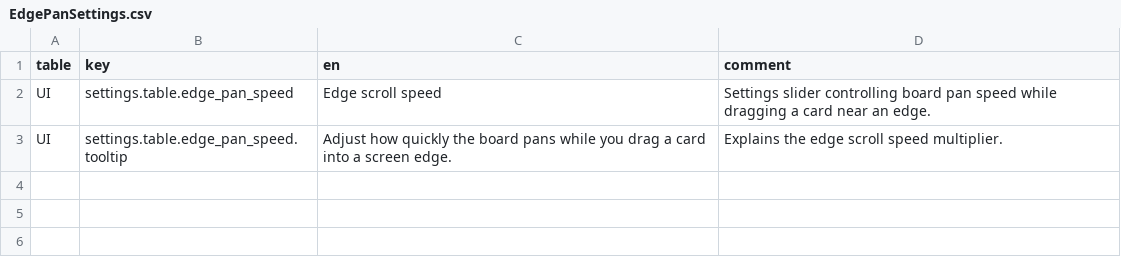
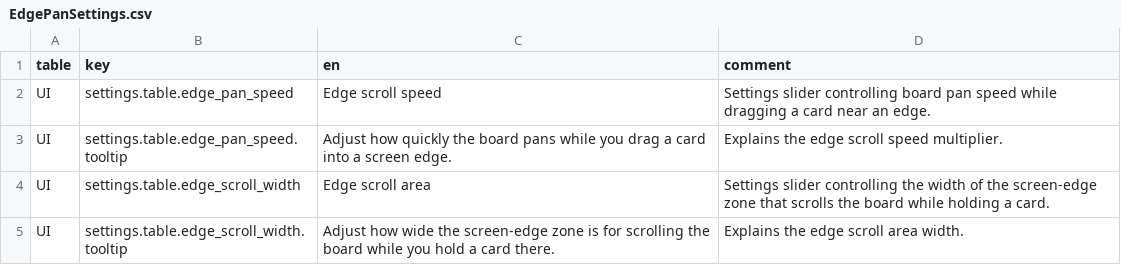
Before and after one commit to mantalayer/mejnun, a CSV file: Assets/_Project/Localization/Source/EdgePanSettings.csv, drawn as a sheet; the diff names each change by its address in the sheet, - before the commit and + after, or states it on an @@ line.

```diff
--- a/Assets/_Project/Localization/Source/EdgePanSettings.csv
+++ b/Assets/_Project/Localization/Source/EdgePanSettings.csv
+row 4: UI | settings.table.edge_scroll_width | Edge scroll area | Settings slider controlling the width of the screen-edge zone that scrolls the board while holding a card.
+row 5: UI | settings.table.edge_scroll_width.tooltip | Adjust how wide the screen-edge zone is for scrolling the board while you hold a card there. | Explains the edge scroll area width.
```
Also changed, not shown: Assets/_Project/Localization/Source/OnlineWaitingOverlay.csv, Assets/_Project/Localization/Source/TouchGestures.csv, 49 other files.
